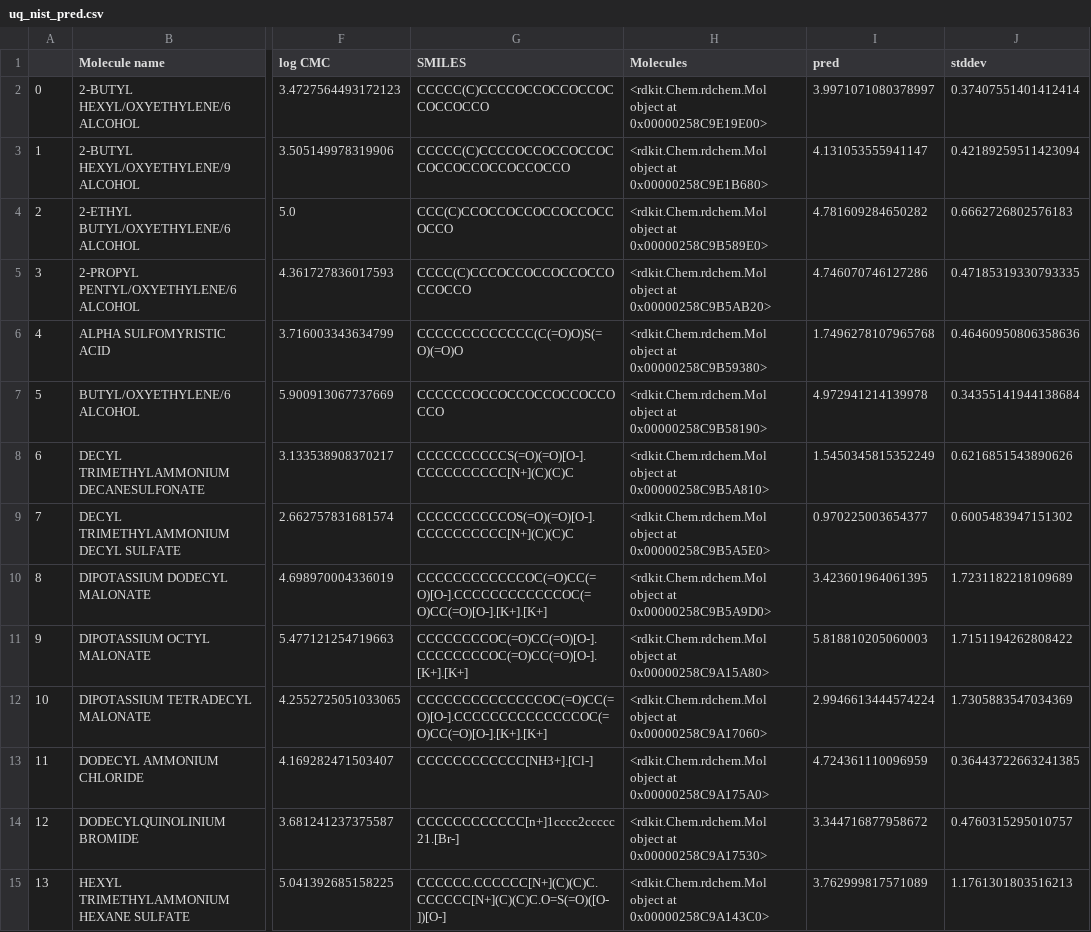
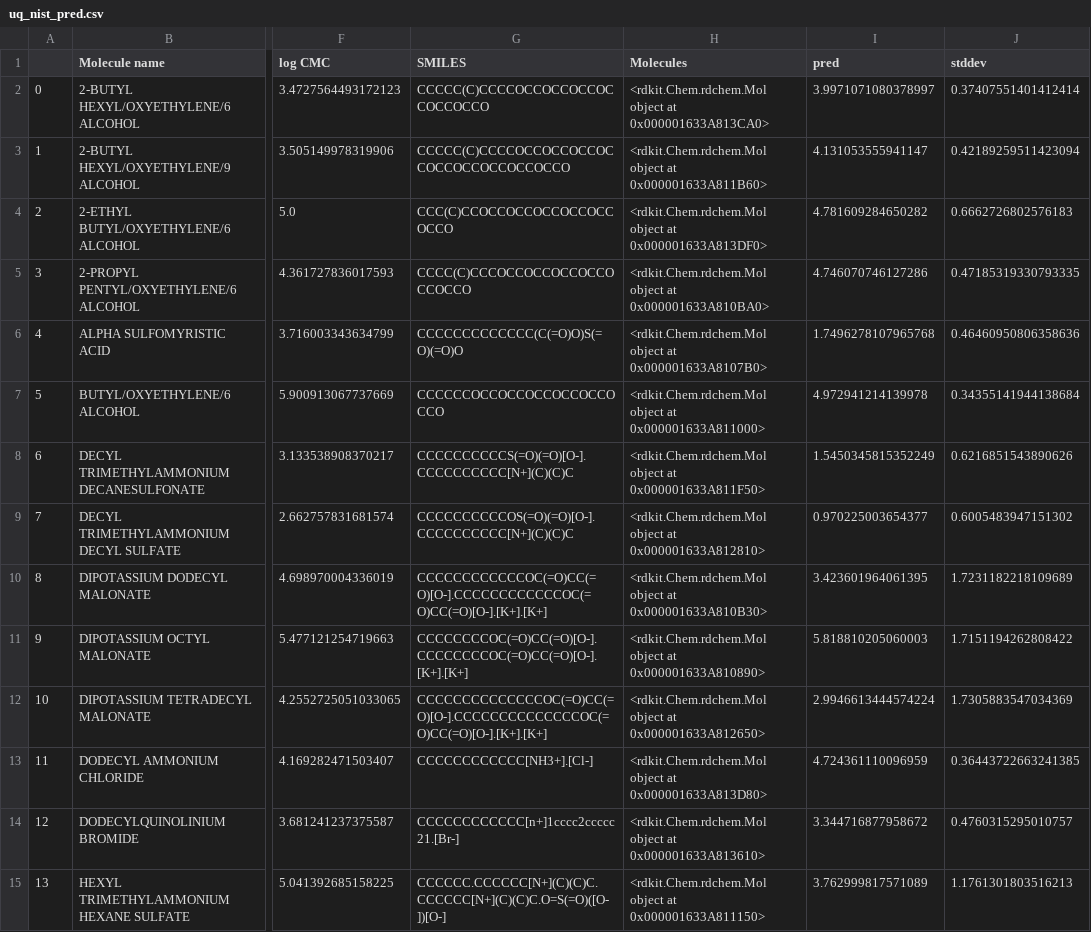
Before and after one commit to a-ws-m/CaMCaNN, a CSV file: gnn-search-all/uq_nist_pred.csv, drawn as a sheet; only a part is shown, gaps mark what is left out; the diff covers the shown part only; the diff names each change by its address in the sheet, - before the commit and + after, or states it on an @@ line.

```diff
--- a/gnn-search-all/uq_nist_pred.csv
+++ b/gnn-search-all/uq_nist_pred.csv
-H2 (Molecules): …object at 0x00000258C9E19E00>
+H2 (Molecules): …object at 0x000001633A813CA0>
-H3 (Molecules): …object at 0x00000258C9E1B680>
+H3 (Molecules): …object at 0x000001633A811B60>
-H4 (Molecules): …object at 0x00000258C9B589E0>
+H4 (Molecules): …object at 0x000001633A813DF0>
-H5 (Molecules): …object at 0x00000258C9B5AB20>
+H5 (Molecules): …object at 0x000001633A810BA0>
-H6 (Molecules): …object at 0x00000258C9B59380>
+H6 (Molecules): …object at 0x000001633A8107B0>
-H7 (Molecules): …object at 0x00000258C9B58190>
+H7 (Molecules): …object at 0x000001633A811000>
-H8 (Molecules): …object at 0x00000258C9B5A810>
+H8 (Molecules): …object at 0x000001633A811F50>
-H9 (Molecules): …object at 0x00000258C9B5A5E0>
+H9 (Molecules): …object at 0x000001633A812810>
-H10 (Molecules): …object at 0x00000258C9B5A9D0>
+H10 (Molecules): …object at 0x000001633A810B30>
-H11 (Molecules): …object at 0x00000258C9A15A80>
+H11 (Molecules): …object at 0x000001633A810890>
-H12 (Molecules): …object at 0x00000258C9A17060>
+H12 (Molecules): …object at 0x000001633A812650>
-H13 (Molecules): …object at 0x00000258C9A175A0>
+H13 (Molecules): …object at 0x000001633A813D80>
-H14 (Molecules): …object at 0x00000258C9A17530>
+H14 (Molecules): …object at 0x000001633A813610>
-H15 (Molecules): …object at 0x00000258C9A143C0>
+H15 (Molecules): …object at 0x000001633A811150>
```
Also changed, not shown: 29 edited cells elsewhere in this file, 7 other files.
